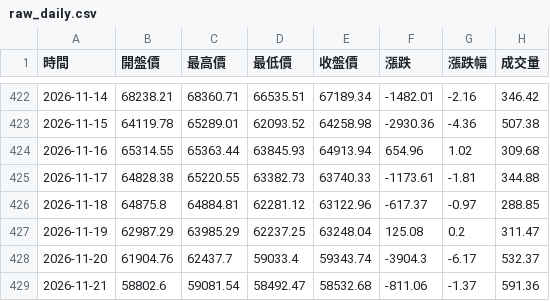
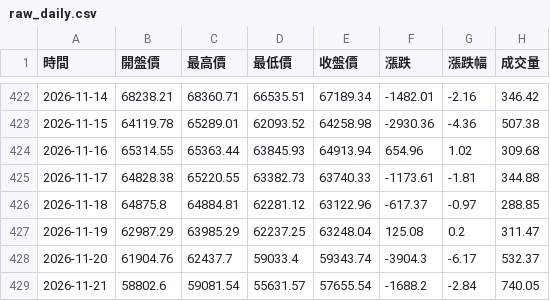
Before and after one commit to hawk82508-cloud/major-indices-portal, a CSV file: data/BTC/raw_daily.csv, drawn as a sheet; only a part is shown, gaps mark what is left out.

```diff
--- a/data/BTC/raw_daily.csv
+++ b/data/BTC/raw_daily.csv
@@ -428,2 +428,2 @@
 2026-11-20,61904.76,62437.7,59033.4,59343.74,-3904.3,-6.17,532.37
-2026-11-21,58802.6,59081.54,58492.47,58532.68,-811.06,-1.37,591.36
+2026-11-21,58802.6,59081.54,55631.57,57655.54,-1688.2,-2.84,740.05
```
Also changed, not shown: data/BTC/raw_monthly.csv, data/BTC/raw_weekly.csv, 10 other files.
